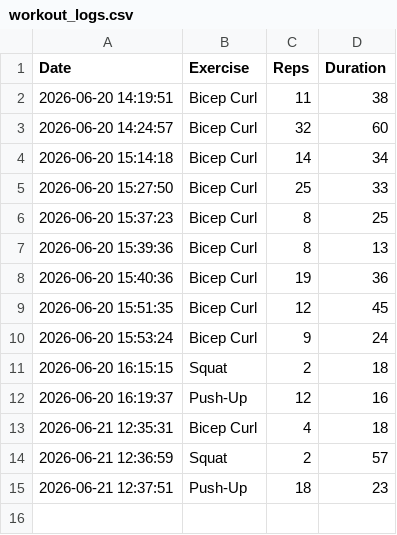
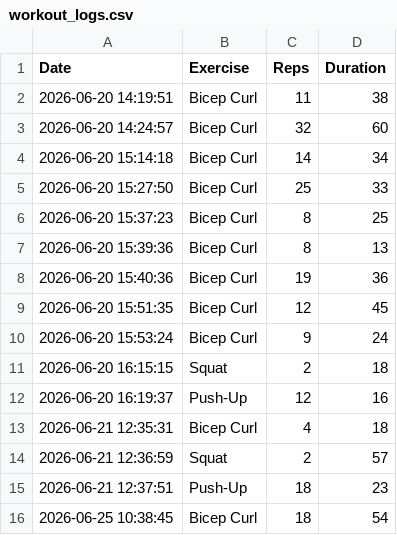
Before and after one commit to Yaswanth-k-REDDY/AI-Fitness-Coach, a CSV file: workout_logs.csv, drawn as a sheet.

```diff
--- a/workout_logs.csv
+++ b/workout_logs.csv
@@ -15 +15,2 @@ Date,Exercise,Reps,Duration
 2026-06-21 12:37:51,Push-Up,18,23
+2026-06-25 10:38:45,Bicep Curl,18,54
```
Also changed, not shown: 4 other files.
